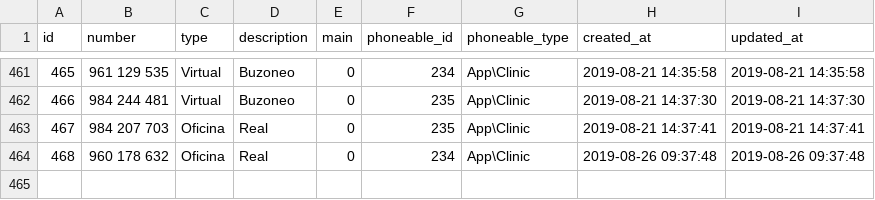
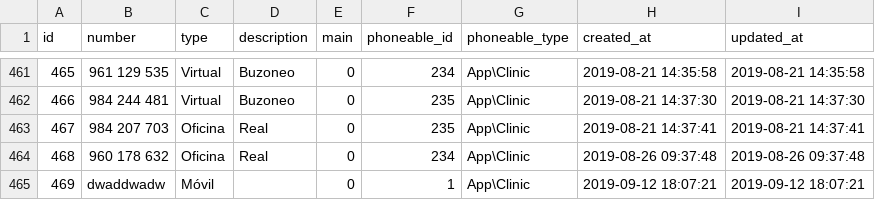
Before and after one commit to storagekid/miDentix, a CSV file: database/seeds/csvs/phones.csv, drawn as a sheet; only a part is shown, gaps mark what is left out.

```diff
--- a/database/seeds/csvs/phones.csv
+++ b/database/seeds/csvs/phones.csv
@@ -464 +464,2 @@ id,"number","type","description",main,phoneable_id,"phoneable_type","created_at"
 468,"960 178 632","Oficina","Real",0,234,"App\Clinic","2019-08-26 09:37:48","2019-08-26 09:37:48"
+469,"dwaddwadw","Móvil",,0,1,"App\Clinic","2019-09-12 18:07:21","2019-09-12 18:07:21"
```
Also changed, not shown: database/seeds/csvs/clinics.csv, database/seeds/csvs/menu_item_groups.csv, 13 other files.
